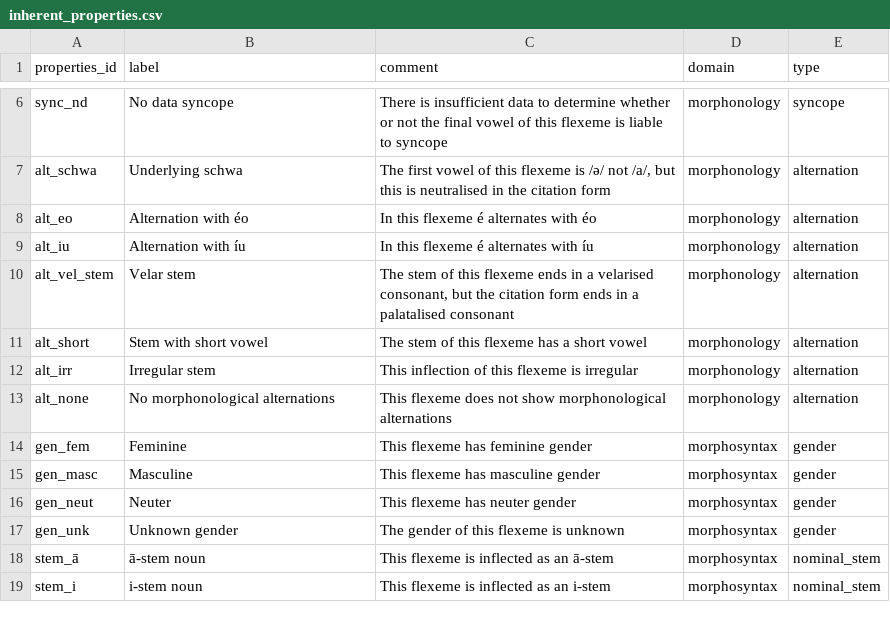
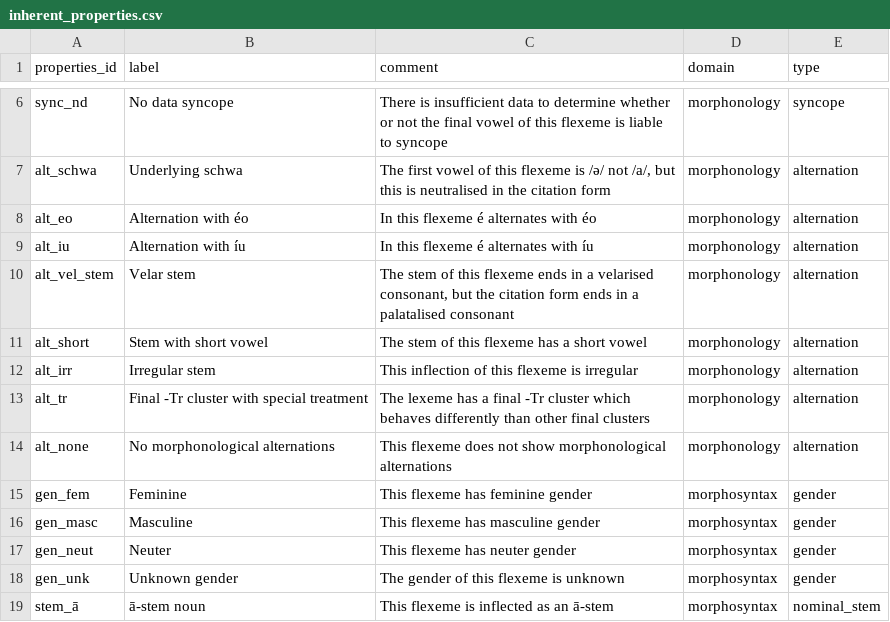
Before and after one commit to cormacanderson/Goidelex, a CSV file: inherent_properties.csv, drawn as a sheet; only a part is shown, gaps mark what is left out; the shorter side is filled out with more unchanged rows; the diff names each change by its address in the sheet, - before the commit and + after, or states it on an @@ line.

Commit message:
Add alt_tr to inherent properties

```diff
--- a/inherent_properties.csv
+++ b/inherent_properties.csv
+row 13: alt_tr | Final -Tr cluster with special treatment | The lexeme has a final -Tr cluster which behaves differently than other final clusters | morphonology | alternation
```
